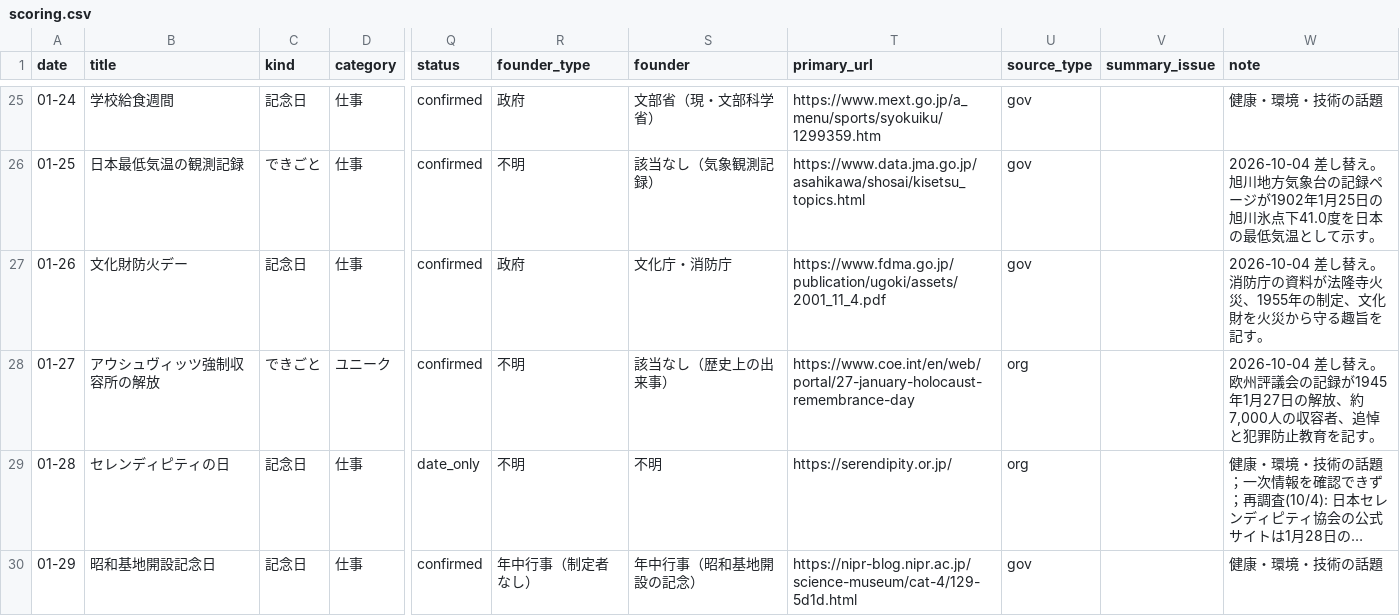
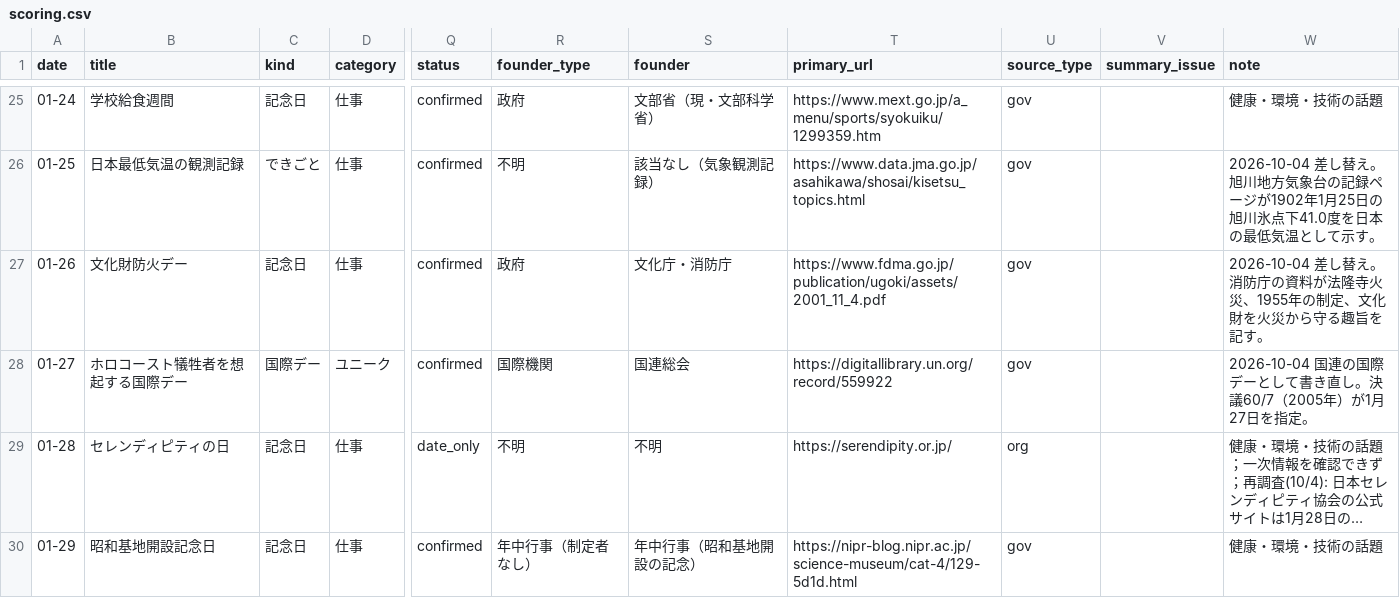
Before and after one commit to tngmshr/daily365-wallpaper, a CSV file: docs/scoring.csv, drawn as a sheet; only a part is shown, gaps mark what is left out; long unchanged cells end in …; the diff covers the shown part only; the diff names each change by its address in the sheet, - before the commit and + after, or states it on an @@ line.

```diff
--- a/docs/scoring.csv
+++ b/docs/scoring.csv
-B28 (title): アウシュヴィッツ強制収容所の解放
+B28 (title): ホロコースト犠牲者を想起する国際デー
-C28 (kind): できごと
+C28 (kind): 国際デー
-R28 (founder_type): 不明
+R28 (founder_type): 国際機関
-S28 (founder): 該当なし（歴史上の出来事）
+S28 (founder): 国連総会
-T28 (primary_url): https://www.coe.int/en/web/portal/27-january-holocaust-remembrance-day
+T28 (primary_url): https://digitallibrary.un.org/record/559922
-U28 (source_type): org
+U28 (source_type): gov
-W28 (note): 2026-10-04 差し替え。欧州評議会の記録が1945年1月27日の解放、約7,000人の収容者、追悼と犯罪防止教育を記す。
+W28 (note): 2026-10-04 国連の国際デーとして書き直し。決議60/7（2005年）が1月27日を指定。
```
Also changed, not shown: 9 edited cells elsewhere in this file, 7 other files.
